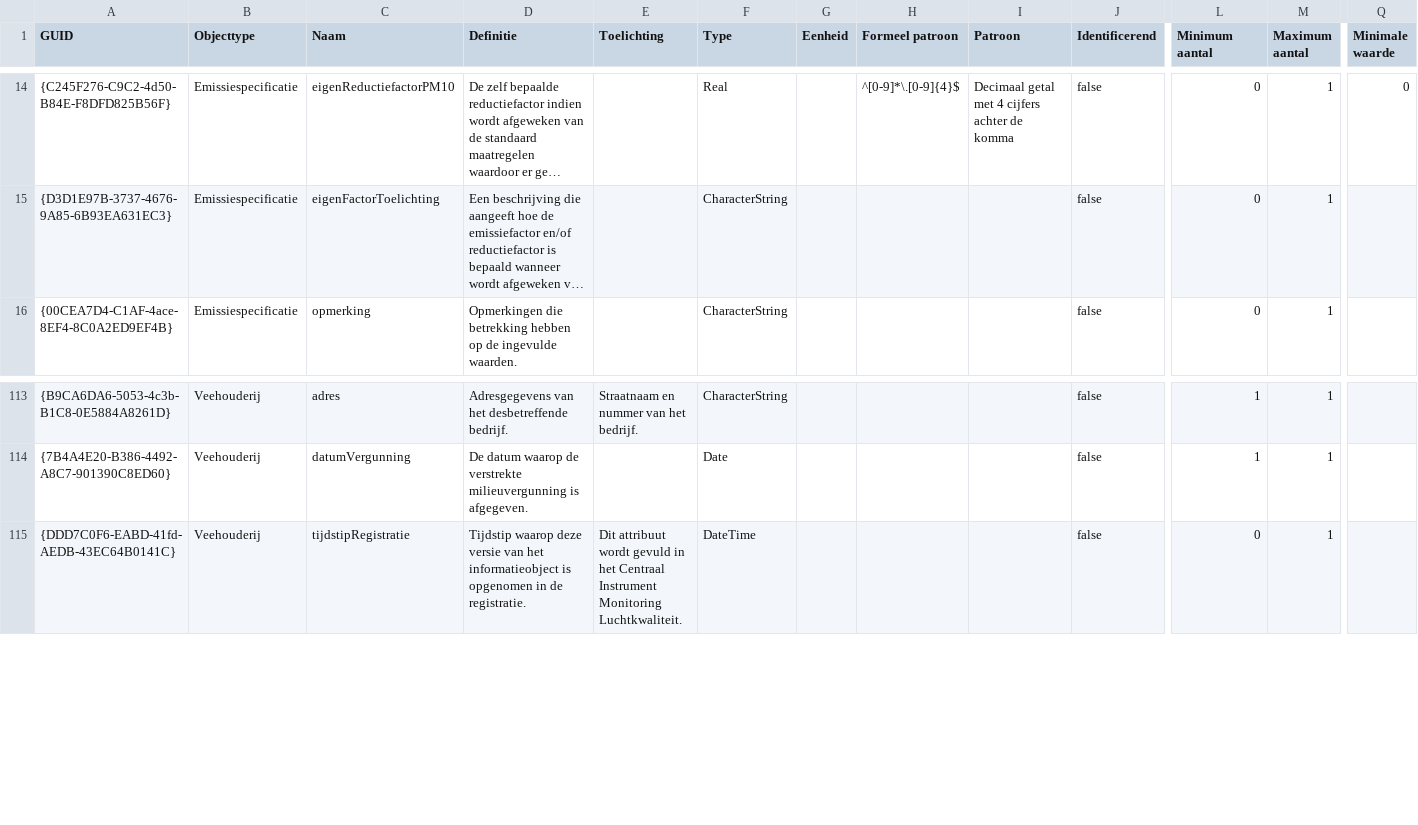
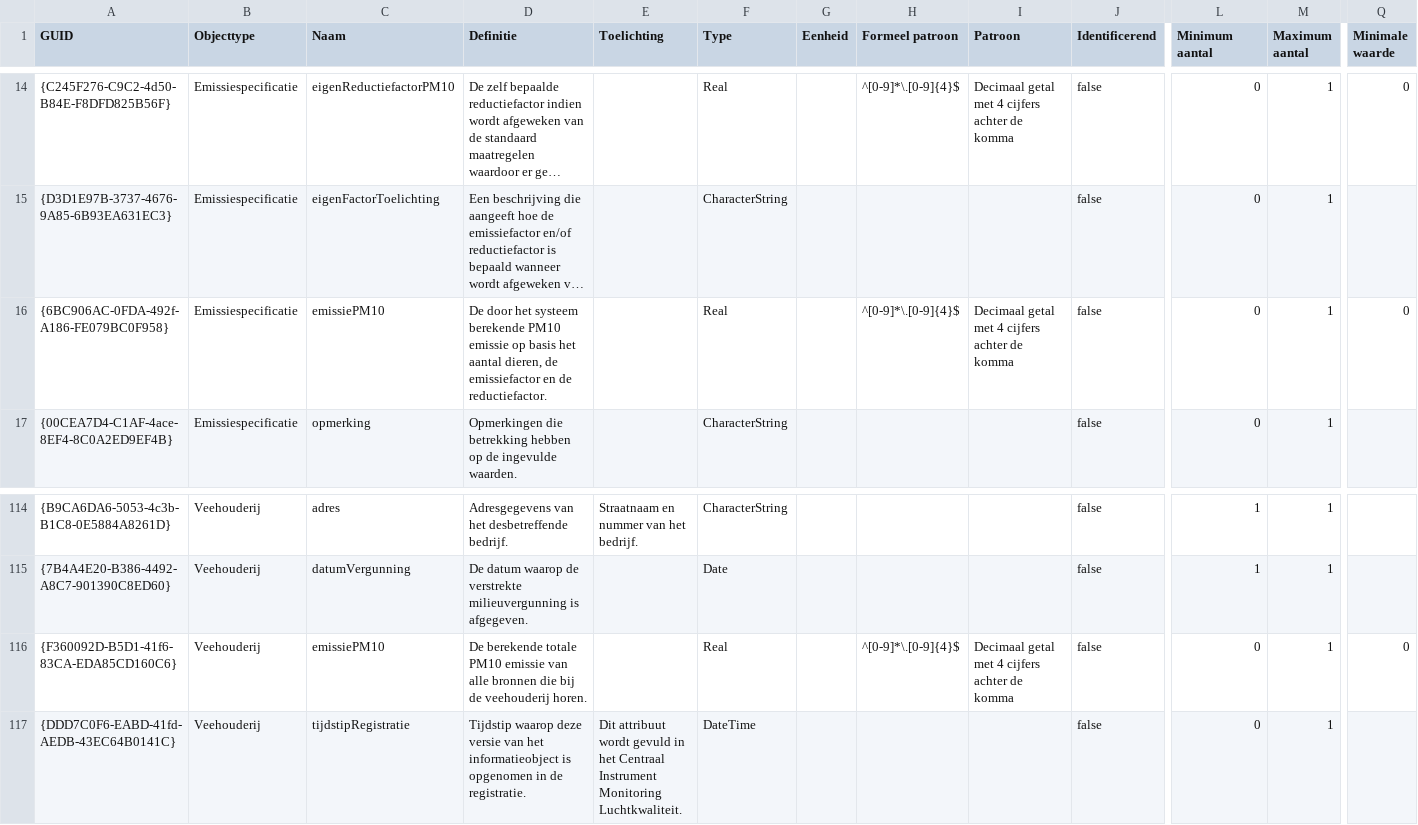
Before and after one commit to rivm-syso/CIMLK, a CSV file: informatiemodel/Attributen export.csv, drawn as a sheet; only a part is shown, gaps mark what is left out; long unchanged cells end in …; rows hold the shown columns only; the diff names each change by its address in the sheet, - before the commit and + after, or states it on an @@ line.

Commit message:
Toevoegen emissies

```diff
--- a/informatiemodel/Attributen export.csv
+++ b/informatiemodel/Attributen export.csv
+row 16: {6BC906AC-0FDA-492f-A186-FE079BC0F958} | Emissiespecificatie | emissiePM10 | De door het systeem berekende PM10 emissie op basis het aantal dieren, de emissiefactor en de reductiefactor. |  | Real |  | ^[0-9]*\.[0-9]{4}$ | Decimaal getal met 4 cijfers achter de komma | false | 0 | 1 | 0
+row 116: {F360092D-B5D1-41f6-83CA-EDA85CD160C6} | Veehouderij | emissiePM10 | De berekende totale PM10 emissie van alle bronnen die bij de veehouderij horen. |  | Real |  | ^[0-9]*\.[0-9]{4}$ | Decimaal getal met 4 cijfers achter de komma | false | 0 | 1 | 0
```
Also changed, not shown: 5 other files.
